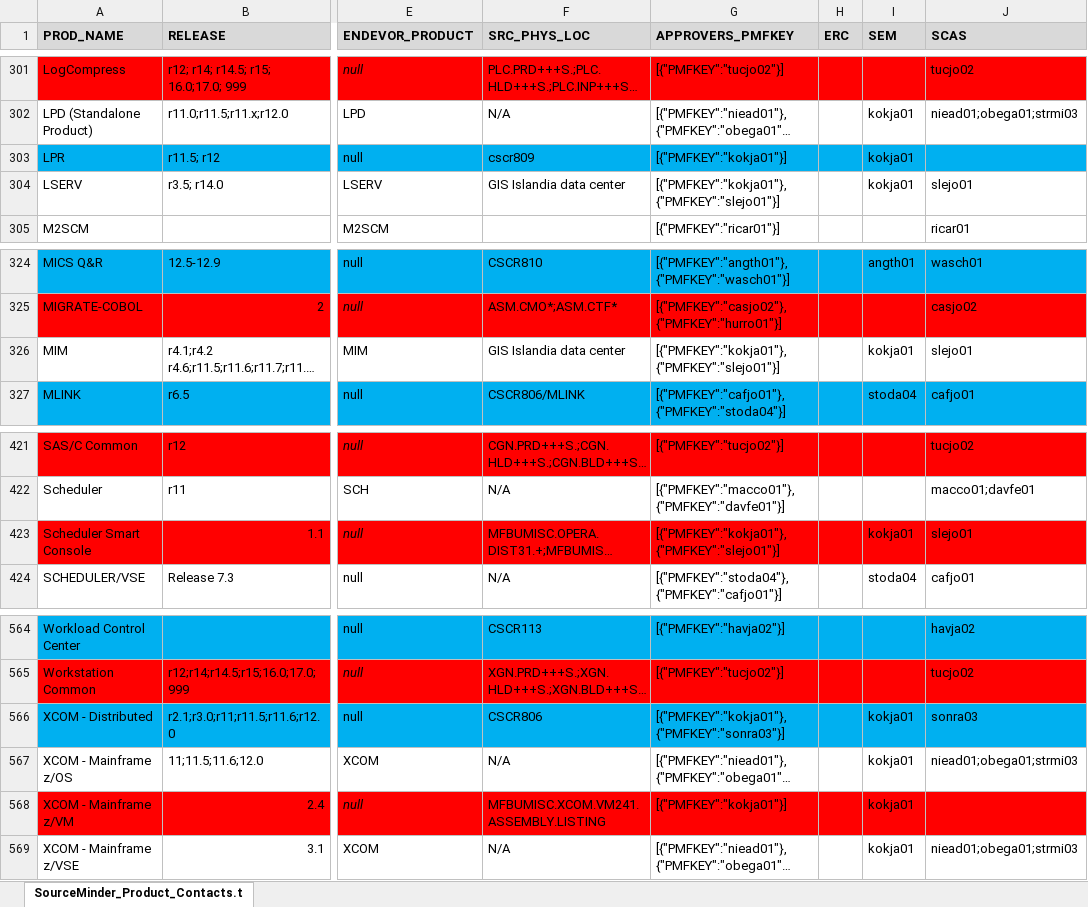
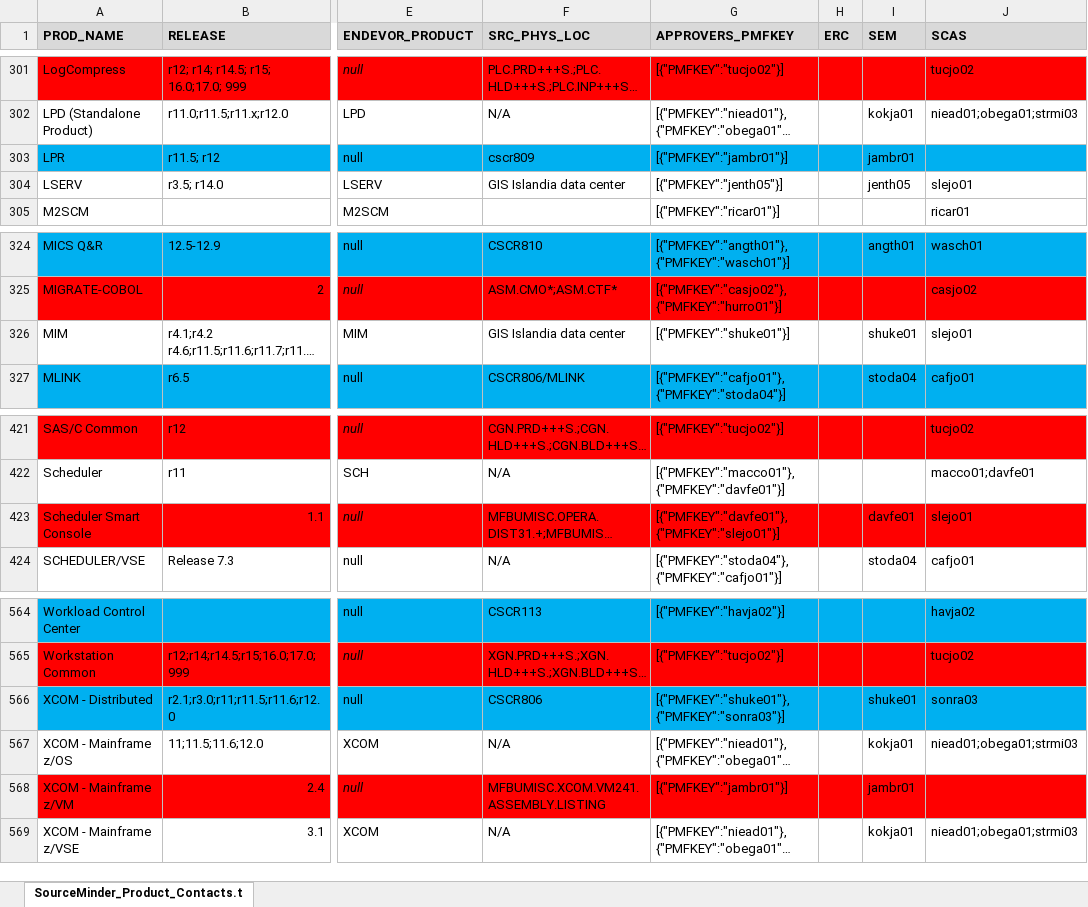
Before and after one commit to morjo02jm/SCM-Attestation-Common-LDAP, an Excel workbook: commonldap/SourceMinder_Product_Contacts.xlsx, sheet SourceMinder_Product_Contacts.t, drawn as a sheet; only a part is shown, gaps mark what is left out; long unchanged cells end in …; values as stored, in another font and other column widths than the file's, no borders; the diff covers the shown part only; the diff names each change by its address in the sheet, - before the commit and + after, or states it on an @@ line.

Commit message:
FY18Q2 Contact Update

```diff
--- a/commonldap/SourceMinder_Product_Contacts.xlsx (sheet SourceMinder_Product_Contacts.t)
+++ b/commonldap/SourceMinder_Product_Contacts.xlsx (sheet SourceMinder_Product_Contacts.t)
-G303 (APPROVERS_PMFKEY): [{"PMFKEY":"kokja01"}]
+G303 (APPROVERS_PMFKEY): [{"PMFKEY":"jambr01"}]
-I303 (SEM): kokja01
+I303 (SEM): jambr01
-G304 (APPROVERS_PMFKEY): [{"PMFKEY":"kokja01"},{"PMFKEY":"slejo01"}]
+G304 (APPROVERS_PMFKEY): [{"PMFKEY":"jenth05"}]
-I304 (SEM): kokja01
+I304 (SEM): jenth05
-G326 (APPROVERS_PMFKEY): [{"PMFKEY":"kokja01"},{"PMFKEY":"slejo01"}]
+G326 (APPROVERS_PMFKEY): [{"PMFKEY":"shuke01"}]
-I326 (SEM): kokja01
+I326 (SEM): shuke01
-G423 (APPROVERS_PMFKEY): [{"PMFKEY":"kokja01"},{"PMFKEY":"slejo01"}]
+G423 (APPROVERS_PMFKEY): [{"PMFKEY":"davfe01"},{"PMFKEY":"slejo01"}]
-I423 (SEM): kokja01
+I423 (SEM): davfe01
-G566 (APPROVERS_PMFKEY): [{"PMFKEY":"kokja01"},{"PMFKEY":"sonra03"}]
+G566 (APPROVERS_PMFKEY): [{"PMFKEY":"shuke01"},{"PMFKEY":"sonra03"}]
-I566 (SEM): kokja01
+I566 (SEM): shuke01
-G568 (APPROVERS_PMFKEY): [{"PMFKEY":"kokja01"}]
+G568 (APPROVERS_PMFKEY): [{"PMFKEY":"jambr01"}]
-I568 (SEM): kokja01
+I568 (SEM): jambr01
```
Also changed, not shown: 33 edited cells elsewhere in this sheet, 1 other file.
